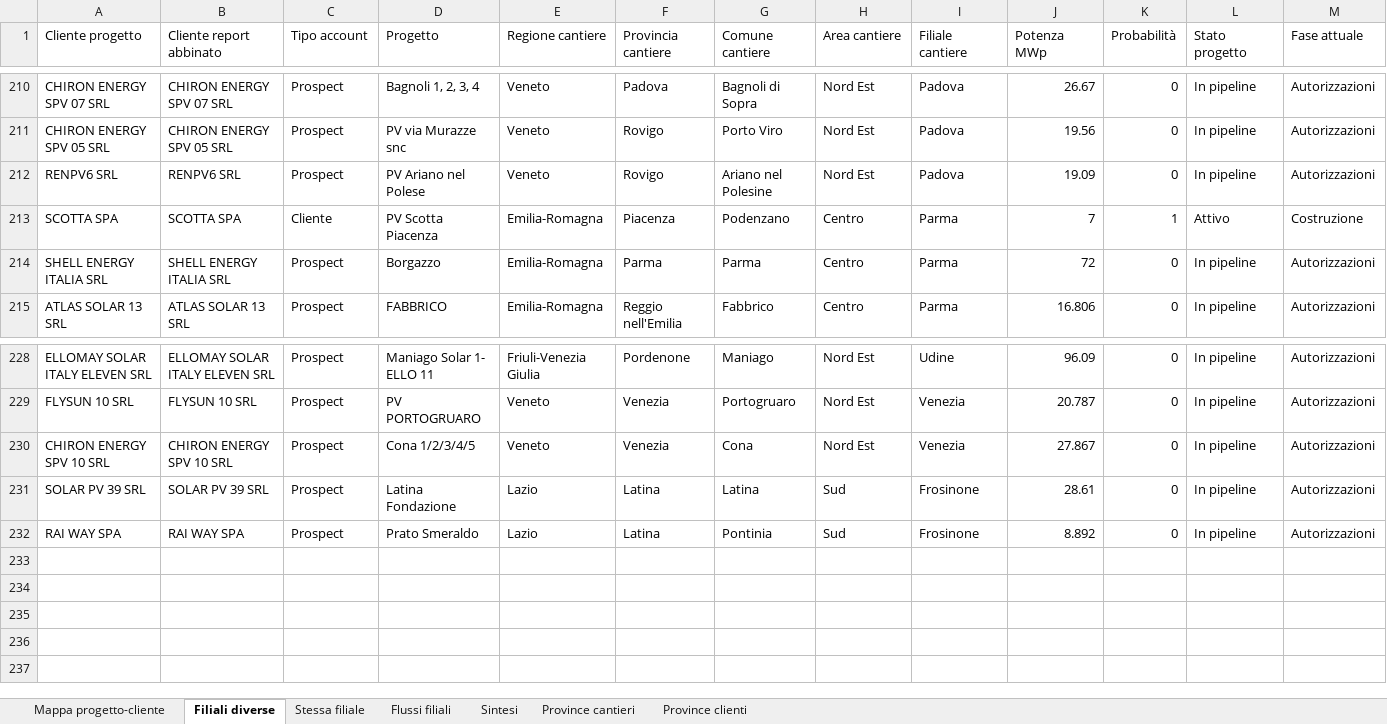
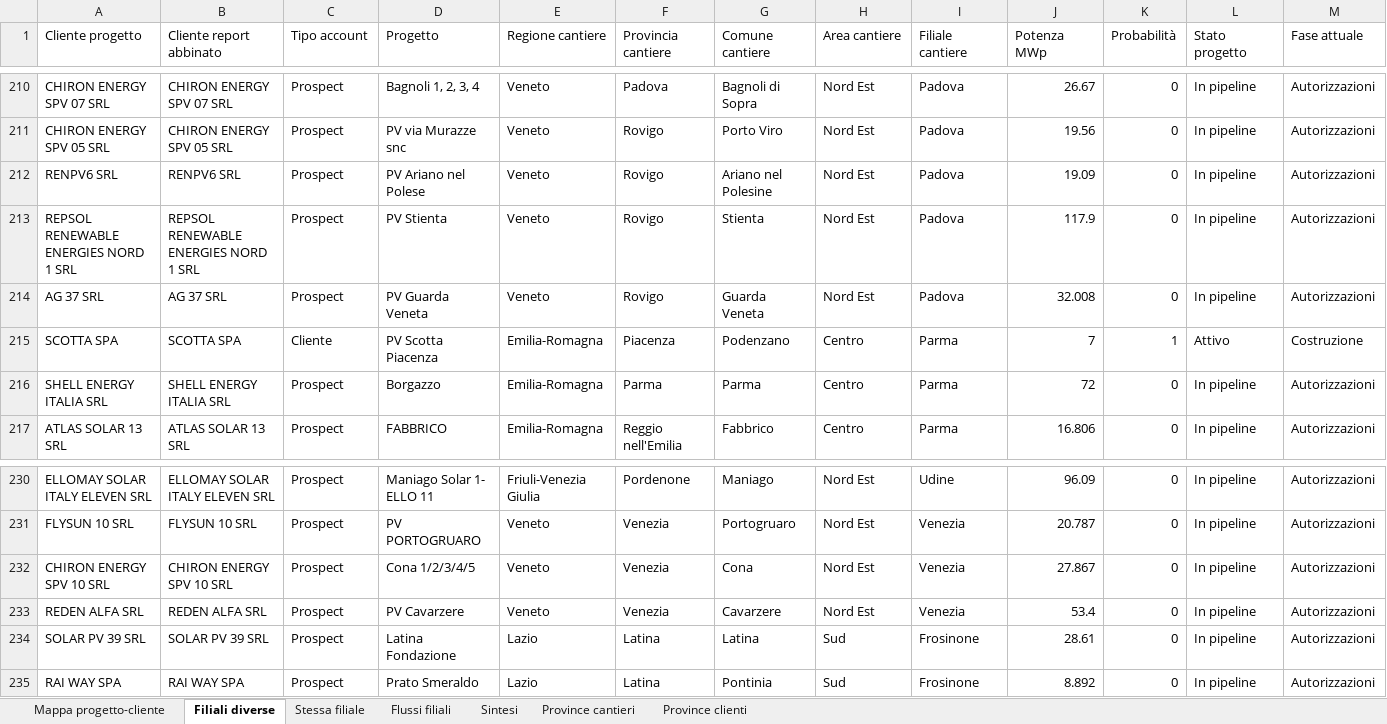
Before and after one commit to EmAnzi3/pv_echarts, an Excel workbook: output/Mappa_progetti_clienti_filiali.xlsx, sheet Filiali diverse, drawn as a sheet; only a part is shown, gaps mark what is left out; values as stored, in another font and other column widths than the file's, no borders; rows hold the shown columns only; the diff names each change by its address in the sheet, - before the commit and + after, or states it on an @@ line.

```diff
--- a/output/Mappa_progetti_clienti_filiali.xlsx (sheet Filiali diverse)
+++ b/output/Mappa_progetti_clienti_filiali.xlsx (sheet Filiali diverse)
+row 213: REPSOL RENEWABLE ENERGIES NORD 1 SRL | REPSOL RENEWABLE ENERGIES NORD 1 SRL | Prospect | PV Stienta | Veneto | Rovigo | Stienta | Nord Est | Padova | 117.9 | 0 | In pipeline | Autorizzazioni
+row 214: AG 37 SRL | AG 37 SRL | Prospect | PV Guarda Veneta | Veneto | Rovigo | Guarda Veneta | Nord Est | Padova | 32.008 | 0 | In pipeline | Autorizzazioni
+row 233: REDEN ALFA SRL | REDEN ALFA SRL | Prospect | PV Cavarzere | Veneto | Venezia | Cavarzere | Nord Est | Venezia | 53.4 | 0 | In pipeline | Autorizzazioni
```
Also changed, not shown: sheet Mappa progetto-cliente, sheet Province cantieri, sheet Flussi filiali, sheet Stessa filiale, sheet Province clienti, sheet Sintesi, input/report_salesforce.xlsx, output/audit_abbinamenti.xlsx, 1 other file.
